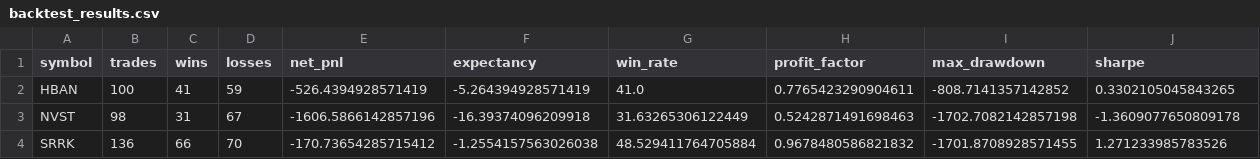
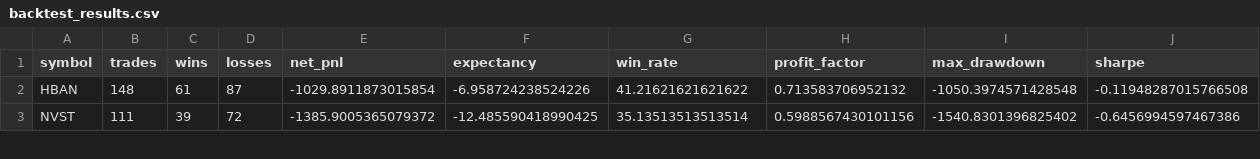
Before and after one commit to RasPatrick55-dev/JBRAVO_Screener, a CSV file: data/backtest_results.csv, drawn as a sheet; only a part is shown; removed rows and columns are numbered as before the commit, all else as after; rows hold the shown columns only; the diff covers the shown part only; the diff names each change by its address in the sheet, - before the commit and + after, or states it on an @@ line.

```diff
--- a/data/backtest_results.csv
+++ b/data/backtest_results.csv
-B2 (trades): 100
+B2 (trades): 148
-C2 (wins): 41
+C2 (wins): 61
-D2 (losses): 59
+D2 (losses): 87
-E2 (net_pnl): -526.4394928571419
+E2 (net_pnl): -1029.8911873015854
-F2 (expectancy): -5.264394928571419
+F2 (expectancy): -6.958724238524226
-G2 (win_rate): 41.0
+G2 (win_rate): 41.21621621621622
-H2 (profit_factor): 0.7765423290904611
+H2 (profit_factor): 0.713583706952132
-I2 (max_drawdown): -808.7141357142852
+I2 (max_drawdown): -1050.3974571428548
-J2 (sharpe): 0.3302105045843265
+J2 (sharpe): -0.11948287015766508
-B3 (trades): 98
+B3 (trades): 111
-C3 (wins): 31
+C3 (wins): 39
-D3 (losses): 67
+D3 (losses): 72
-E3 (net_pnl): -1606.5866142857196
+E3 (net_pnl): -1385.9005365079372
-F3 (expectancy): -16.39374096209918
+F3 (expectancy): -12.485590418990425
-G3 (win_rate): 31.63265306122449
+G3 (win_rate): 35.13513513513514
-H3 (profit_factor): 0.5242871491698463
+H3 (profit_factor): 0.5988567430101156
-I3 (max_drawdown): -1702.7082142857198
+I3 (max_drawdown): -1540.8301396825402
-J3 (sharpe): -1.3609077650809178
+J3 (sharpe): -0.6456994597467386
-row 4: SRRK | 136 | 66 | 70 | -170.73654285715412 | -1.2554157563026038 | 48.529411764705884 | 0.9678480586821832 | -1701.8708928571455 | 1.271233985783526
```
Also changed, not shown: 2 added rows, 1 removed row and 113 edited cells elsewhere in this file, 5 other files.
